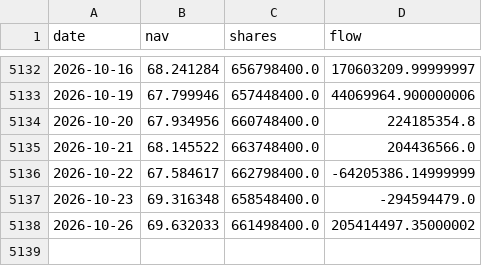
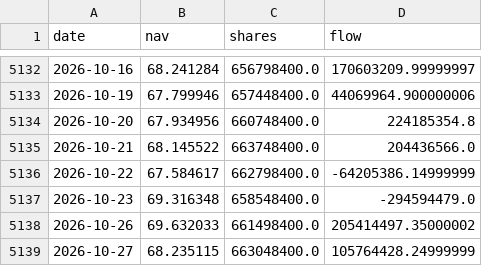
Before and after one commit to jsegarra0506/sector-flows, a CSV file: data/daily_XLE.csv, drawn as a sheet; only a part is shown, gaps mark what is left out; the diff names each change by its address in the sheet, - before the commit and + after, or states it on an @@ line.

Commit message:
Update sector flows 2026-10-28

```diff
--- a/data/daily_XLE.csv
+++ b/data/daily_XLE.csv
+row 5139: 2026-10-27 | 68.235115 | 663048400.0 | 105764428.24999999
```
Also changed, not shown: data/daily_XLC.csv, data/daily_XLF.csv, 10 other files.
